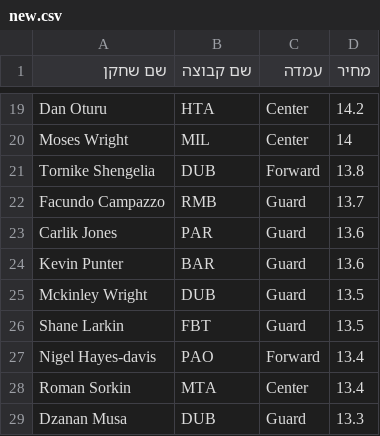
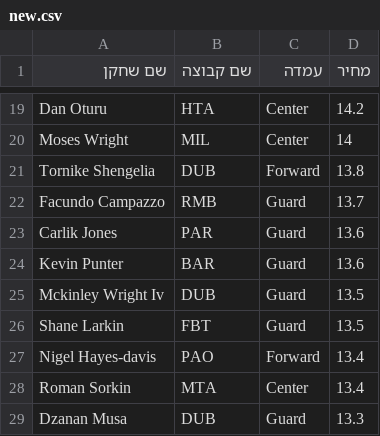
Before and after one commit to yairhab-rgb/euroleague, a CSV file: new.csv, drawn as a sheet; only a part is shown, gaps mark what is left out.

Commit message:
Update new.csv

```diff
--- a/new.csv
+++ b/new.csv
@@ -24,3 +24,3 @@ Carlik Jones,PAR,Guard,13.6
 Kevin Punter,BAR,Guard,13.6
-Mckinley Wright,DUB,Guard,13.5
+Mckinley Wright Iv,DUB,Guard,13.5
 Shane Larkin,FBT,Guard,13.5
```
